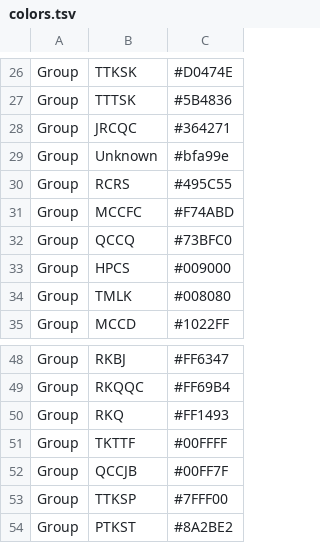
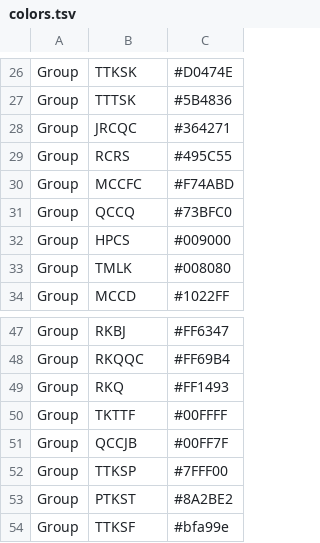
Before and after one commit to SaundersLab/WheatRust, a TSV file: pgt-config/colors.tsv, drawn as a sheet; only a part is shown, gaps mark what is left out; removed rows and columns are numbered as before the commit, all else as after; the diff names each change by its address in the sheet, - before the commit and + after, or states it on an @@ line.

Commit message:
Add files via upload

```diff
--- a/pgt-config/colors.tsv
+++ b/pgt-config/colors.tsv
-row 29: Group | Unknown | #bfa99e
+row 54: Group | TTKSF | #bfa99e
```
